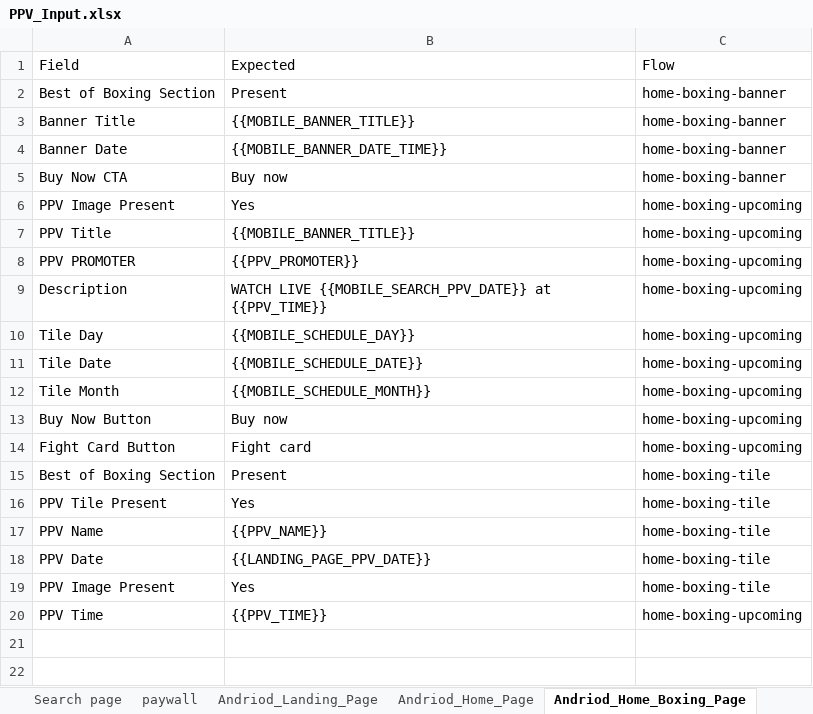
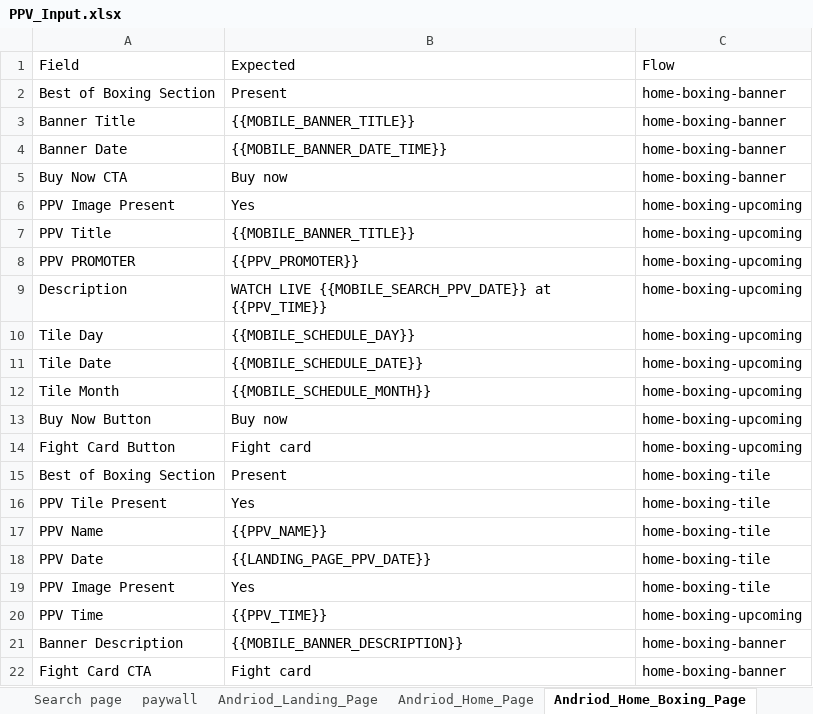
Before and after one commit to gopi-sanagapalli/PPV-End-to-End-Automation, an Excel workbook: data/PPV_Input.xlsx, sheet Andriod_Home_Boxing_Page, drawn as a sheet; values as stored, in another font and other column widths than the file's, no borders; the diff names each change by its address in the sheet, - before the commit and + after, or states it on an @@ line.

Commit message:
feat(ios): post-kickoff v3 — Safari page-ready wait, boxing feed wait, payment title fix, validation and flow improvements
Includes all local changes on top of upstream/main (PR #74 merged).
Conflicts with PR #74 base resolved by taking the local (more recent) versions.
TSC: clean (appium + root).

```diff
--- a/data/PPV_Input.xlsx (sheet Andriod_Home_Boxing_Page)
+++ b/data/PPV_Input.xlsx (sheet Andriod_Home_Boxing_Page)
+row 21: Banner Description | {{MOBILE_BANNER_DESCRIPTION}} | home-boxing-banner
+row 22: Fight Card CTA | Fight card | home-boxing-banner
```
Also changed, not shown: 13 other files.
